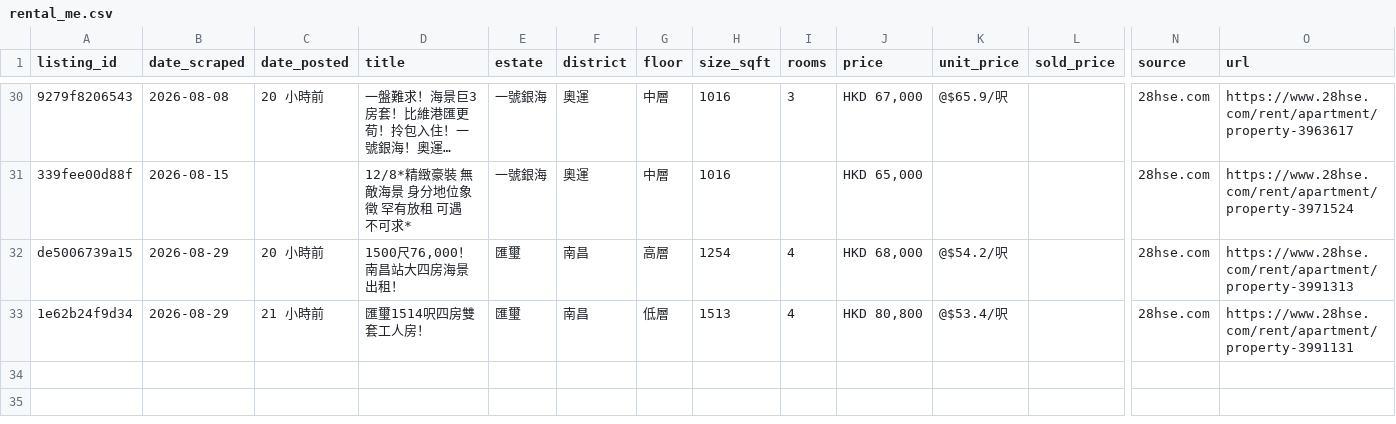
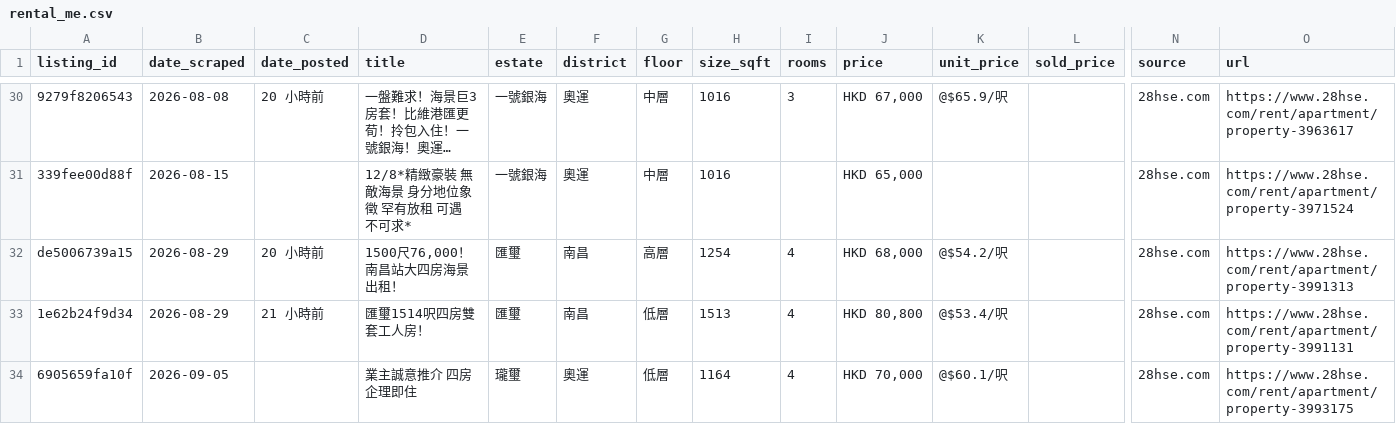
Before and after one commit to francoishideyoshi/hk-property-telegram-bot, a CSV file: data/rental_me.csv, drawn as a sheet; only a part is shown, gaps mark what is left out; long unchanged cells end in …; rows hold the shown columns only; the diff names each change by its address in the sheet, - before the commit and + after, or states it on an @@ line.

```diff
--- a/data/rental_me.csv
+++ b/data/rental_me.csv
+row 34: 6905659fa10f | 2026-09-05 |  | 業主誠意推介 四房企理即住 | 瓏璽 | 奧運 | 低層 | 1164 | 4 | HKD 70,000 | @$60.1/呎 |  | 28hse.com | https://www.28hse.com/rent/apartment/property-3993175
```
Also changed, not shown: data/buy_transactions.csv, data/rental_client.csv.
